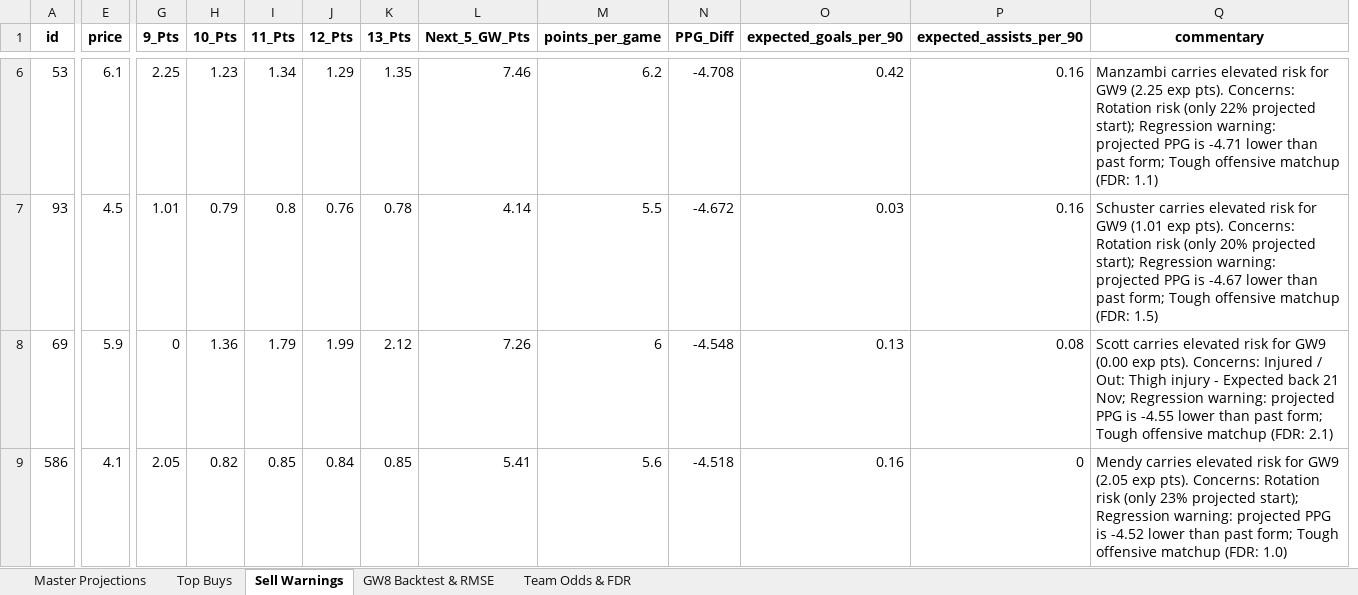
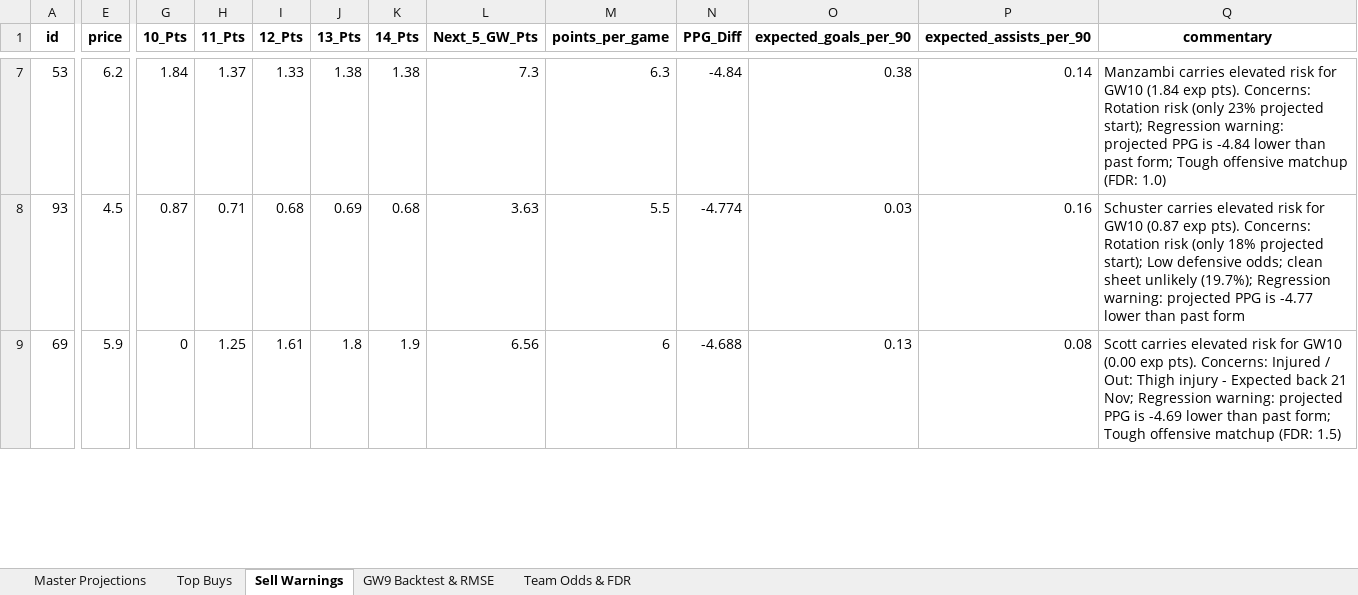
Before and after one commit to haydencordeiro/tempfpl, an Excel workbook: fpl_master_projections.xlsx, sheet Sell Warnings, drawn as a sheet; only a part is shown, gaps mark what is left out; values as stored, in another font and other column widths than the file's, no borders; removed rows and columns are numbered as before the commit, all else as after; rows hold the shown columns only; the diff covers the shown part only; the diff names each change by its address in the sheet, - before the commit and + after, or states it on an @@ line.

```diff
--- a/fpl_master_projections.xlsx (sheet Sell Warnings)
+++ b/fpl_master_projections.xlsx (sheet Sell Warnings)
-sheet tab: GW8 Backtest & RMSE
+sheet tab: GW9 Backtest & RMSE
-column G (9_Pts), rows 6-8: 2.25 | 1.01 | 0
+column K (14_Pts), rows 7-9: 1.38 | 0.68 | 1.9
-E7 (price): 6.1
+E7 (price): 6.2
-G7 (10_Pts): 1.23
+G7 (10_Pts): 1.84
-H7 (11_Pts): 1.34
+H7 (11_Pts): 1.37
-I7 (12_Pts): 1.29
+I7 (12_Pts): 1.33
-J7 (13_Pts): 1.35
+J7 (13_Pts): 1.38
-L7 (Next_5_GW_Pts): 7.46
+L7 (Next_5_GW_Pts): 7.3
-M7 (points_per_game): 6.2
+M7 (points_per_game): 6.3
-N7 (PPG_Diff): -4.708
+N7 (PPG_Diff): -4.84
-O7 (expected_goals_per_90): 0.42
+O7 (expected_goals_per_90): 0.38
-P7 (expected_assists_per_90): 0.16
+P7 (expected_assists_per_90): 0.14
-Q7 (commentary): …risk for GW9 (2.25 exp pts). Concerns: Rotation risk (only 22% projected start); Regression warning: projected PPG is -4.71 lower than past form; Tough offensive matchup (FDR: 1.1)
+Q7 (commentary): …risk for GW10 (1.84 exp pts). Concerns: Rotation risk (only 23% projected start); Regression warning: projected PPG is -4.84 lower than past form; Tough offensive matchup (FDR: 1.0)
-G8 (10_Pts): 0.79
+G8 (10_Pts): 0.87
-H8 (11_Pts): 0.8
+H8 (11_Pts): 0.71
-I8 (12_Pts): 0.76
+I8 (12_Pts): 0.68
-J8 (13_Pts): 0.78
+J8 (13_Pts): 0.69
-L8 (Next_5_GW_Pts): 4.14
+L8 (Next_5_GW_Pts): 3.63
-N8 (PPG_Diff): -4.672
+N8 (PPG_Diff): -4.774
-Q8 (commentary): …risk for GW9 (1.01 exp pts). Concerns: Rotation risk (only 20% projected start); Regression warning: projected PPG is -4.67 lower than past form; Tough offensive matchup (FDR: 1.5)
+Q8 (commentary): …risk for GW10 (0.87 exp pts). Concerns: Rotation risk (only 18% projected start); Low defensive odds; clean sheet unlikely (19.7%); Regression warning: projected PPG is -4.77 lower than past form
-G9 (10_Pts): 1.36
+G9 (10_Pts): 0
-H9 (11_Pts): 1.79
+H9 (11_Pts): 1.25
-I9 (12_Pts): 1.99
+I9 (12_Pts): 1.61
-J9 (13_Pts): 2.12
+J9 (13_Pts): 1.8
-L9 (Next_5_GW_Pts): 7.26
+L9 (Next_5_GW_Pts): 6.56
-N9 (PPG_Diff): -4.548
+N9 (PPG_Diff): -4.688
-Q9 (commentary): …risk for GW9 (0.00 exp pts). Concerns: Injured / Out: Thigh injury - Expected back 21 Nov; Regression warning: projected PPG is -4.55 lower than past form; Tough offensive matchup (FDR: 2.1)
+Q9 (commentary): …risk for GW10 (0.00 exp pts). Concerns: Injured / Out: Thigh injury - Expected back 21 Nov; Regression warning: projected PPG is -4.69 lower than past form; Tough offensive matchup (FDR: 1.5)
-row 9: 586 | 4.1 | 2.05 | 0.82 | 0.85 | 0.84 | 0.85 | 5.41 | 5.6 | -4.518 | 0.16 | 0 | Mendy carries elevated risk for GW9 (2.05 exp pts). Concerns: Rotation risk (only 23% projected start); Regression warning: projected PPG is -4.52 lower than past form; Tough offensive matchup (FDR: 1.0)
```
Also changed, not shown: 17 added rows, 16 removed rows and 64 edited cells elsewhere in this sheet, sheet Master Projections, sheet GW9 Backtest & RMSE, sheet Top Buys, sheet Team Odds & FDR, 2 other files.
